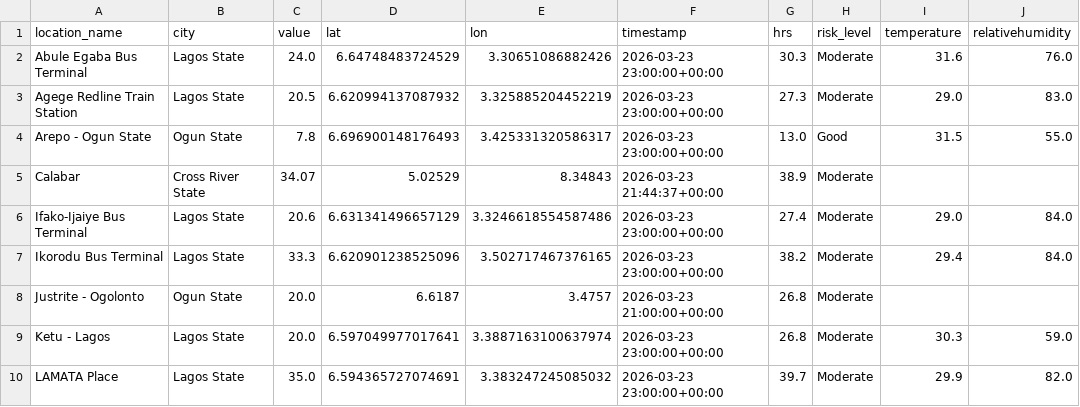
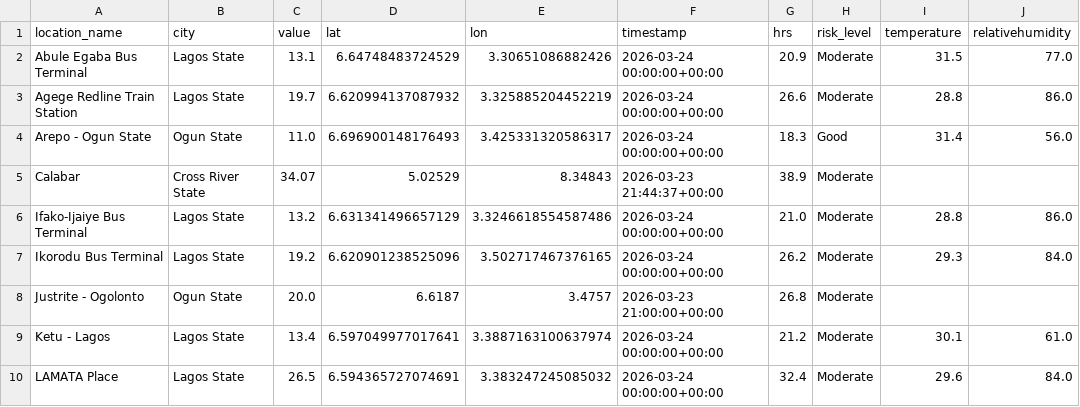
Before and after one commit to ademosuoluwatobi-cloud/airguard-ng, a CSV file: sensor_locations.csv, drawn as a sheet; only a part is shown; the diff covers the shown part only.

```diff
--- a/sensor_locations.csv
+++ b/sensor_locations.csv
@@ -1,10 +1,10 @@
 location_name,city,value,lat,lon,timestamp,hrs,risk_level,temperature,relativehumidity
-Abule Egaba Bus Terminal,Lagos State,24.0,6.64748483724529,3.30651086882426,2026-03-23 23:00:00+00:00,30.3,Moderate,31.6,76.0
-Agege Redline Train Station,Lagos State,20.5,6.620994137087932,3.325885204452219,2026-03-23 23:00:00+00:00,27.3,Moderate,29.0,83.0
-Arepo - Ogun State,Ogun State,7.8,6.696900148176493,3.425331320586317,2026-03-23 23:00:00+00:00,13.0,Good,31.5,55.0
+Abule Egaba Bus Terminal,Lagos State,13.1,6.64748483724529,3.30651086882426,2026-03-24 00:00:00+00:00,20.9,Moderate,31.5,77.0
+Agege Redline Train Station,Lagos State,19.7,6.620994137087932,3.325885204452219,2026-03-24 00:00:00+00:00,26.6,Moderate,28.8,86.0
+Arepo - Ogun State,Ogun State,11.0,6.696900148176493,3.425331320586317,2026-03-24 00:00:00+00:00,18.3,Good,31.4,56.0
 Calabar,Cross River State,34.07,5.02529,8.34843,2026-03-23 21:44:37+00:00,38.9,Moderate,,
-Ifako-Ijaiye Bus Terminal,Lagos State,20.6,6.631341496657129,3.3246618554587486,2026-03-23 23:00:00+00:00,27.4,Moderate,29.0,84.0
-Ikorodu Bus Terminal,Lagos State,33.3,6.620901238525096,3.502717467376165,2026-03-23 23:00:00+00:00,38.2,Moderate,29.4,84.0
+Ifako-Ijaiye Bus Terminal,Lagos State,13.2,6.631341496657129,3.3246618554587486,2026-03-24 00:00:00+00:00,21.0,Moderate,28.8,86.0
+Ikorodu Bus Terminal,Lagos State,19.2,6.620901238525096,3.502717467376165,2026-03-24 00:00:00+00:00,26.2,Moderate,29.3,84.0
 Justrite - Ogolonto,Ogun State,20.0,6.6187,3.4757,2026-03-23 21:00:00+00:00,26.8,Moderate,,
-Ketu - Lagos,Lagos State,20.0,6.597049977017641,3.3887163100637974,2026-03-23 23:00:00+00:00,26.8,Moderate,30.3,59.0
-LAMATA Place,Lagos State,35.0,6.594365727074691,3.383247245085032,2026-03-23 23:00:00+00:00,39.7,Moderate,29.9,82.0
+Ketu - Lagos,Lagos State,13.4,6.597049977017641,3.3887163100637974,2026-03-24 00:00:00+00:00,21.2,Moderate,30.1,61.0
+LAMATA Place,Lagos State,26.5,6.594365727074691,3.383247245085032,2026-03-24 00:00:00+00:00,32.4,Moderate,29.6,84.0
```
Also changed, not shown: 43 edited cells elsewhere in this file, raw_data.csv, transformed_data.csv, 1 other file.
